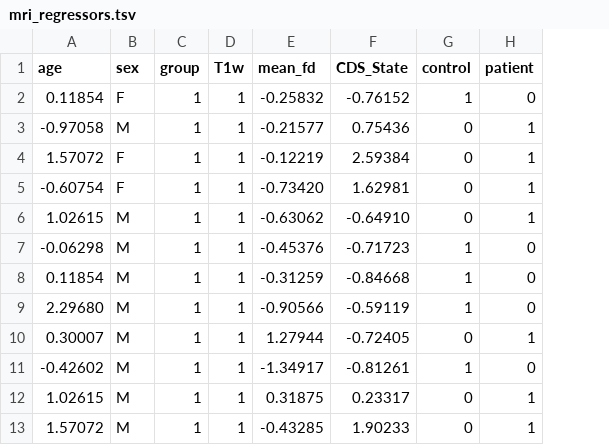
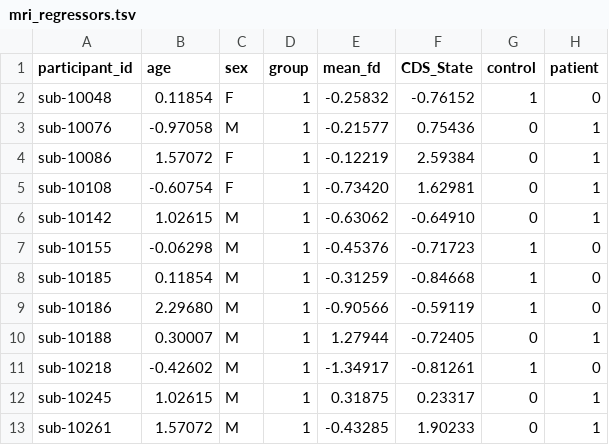
Before and after one commit to htwangtw/depersonalisation, a TSV file: results/mri_regressors.tsv, drawn as a sheet; only a part is shown; removed rows and columns are numbered as before the commit, all else as after; the diff names each change by its address in the sheet, - before the commit and + after, or states it on an @@ line.

Commit message:
new regressors

```diff
--- a/results/mri_regressors.tsv
+++ b/results/mri_regressors.tsv
+column A (participant_id), rows 2-13: sub-10048 | sub-10076 | sub-10086 | sub-10108 | sub-10142 | sub-10155 | sub-10185 | sub-10186 | sub-10188 | sub-10218 | sub-10245 | sub-10261
-column D (T1w), rows 2-13: all 1
```
